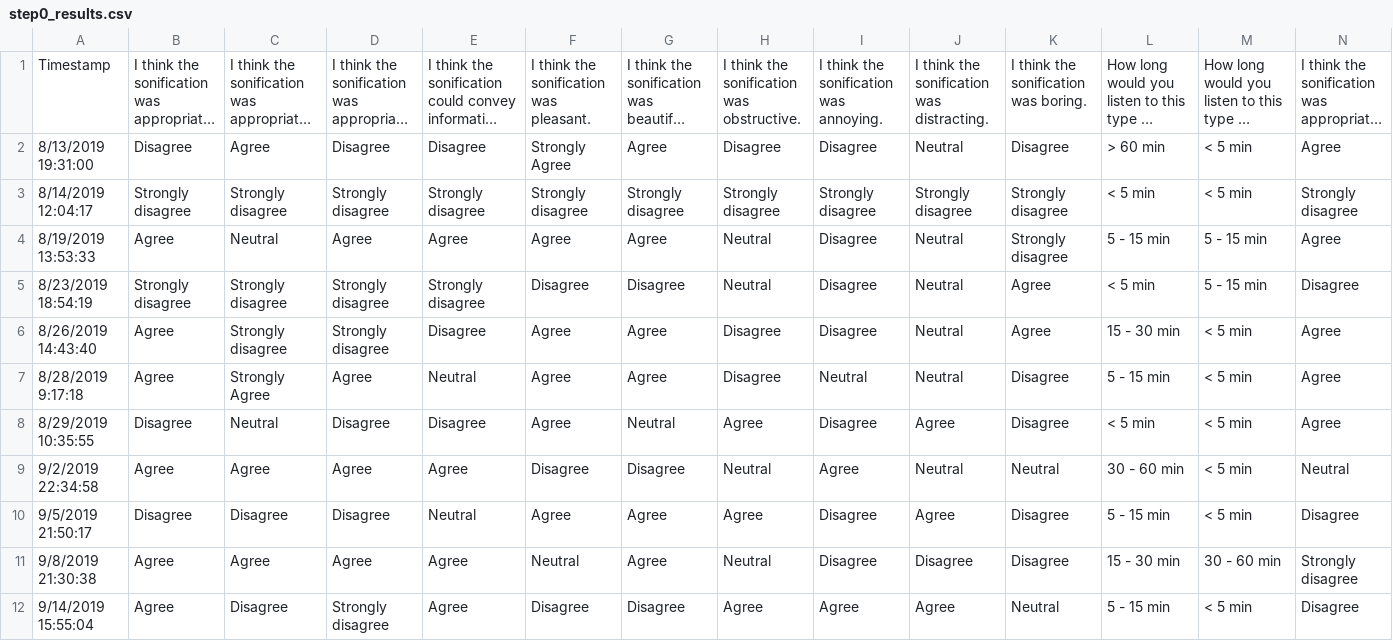
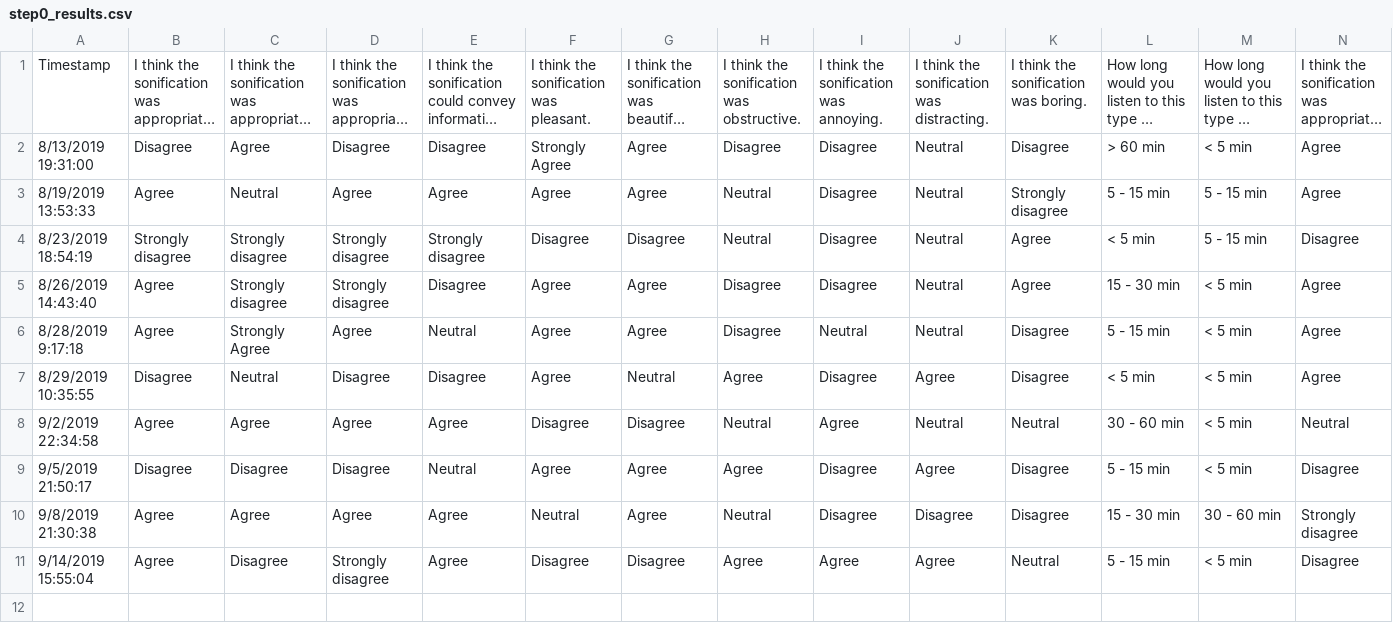
Before and after one commit to SasanMatinfar/Development-of-a-Complete-System-for-Sonification-of-Bleeding-Measurements, a CSV file: step0_results.csv, drawn as a sheet; only a part is shown; long unchanged cells end in …; rows hold the shown columns only; the diff names each change by its address in the sheet, - before the commit and + after, or states it on an @@ line.

```diff
--- a/step0_results.csv
+++ b/step0_results.csv
-row 3: 8/14/2019 12:04:17 | Strongly disagree | Strongly disagree | Strongly disagree | Strongly disagree | Strongly disagree | Strongly disagree | Strongly disagree | Strongly disagree | Strongly disagree | Strongly disagree | < 5 min | < 5 min | Strongly disagree
```
Also changed, not shown: 2 other files.
